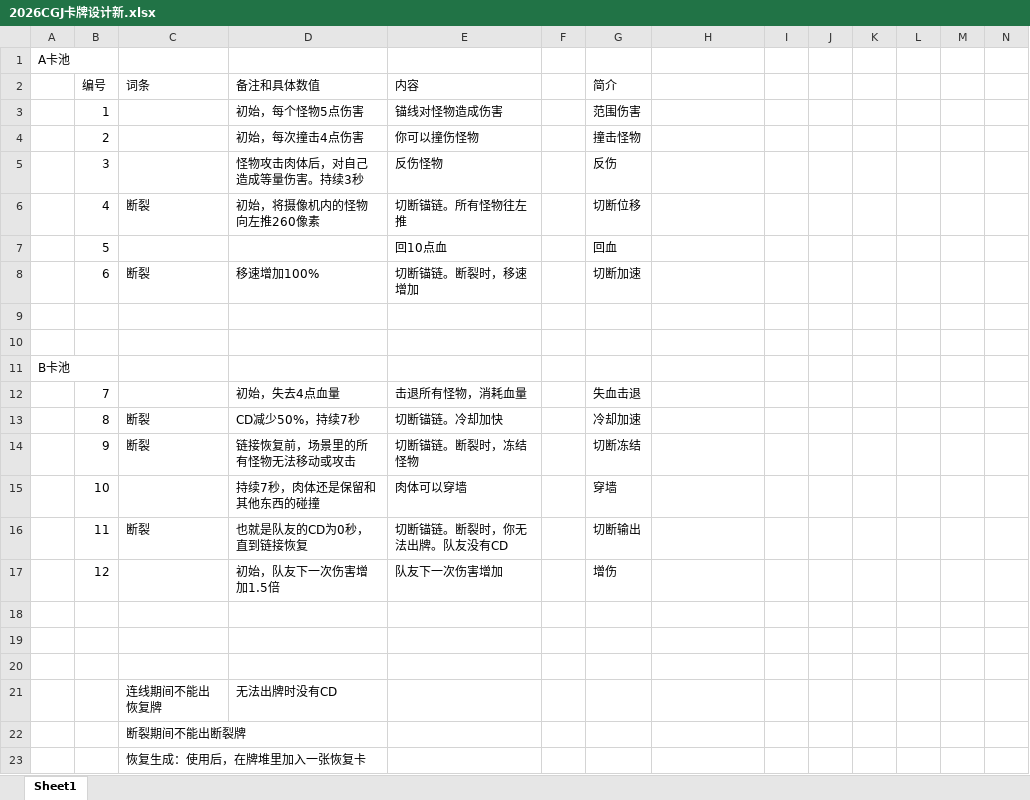
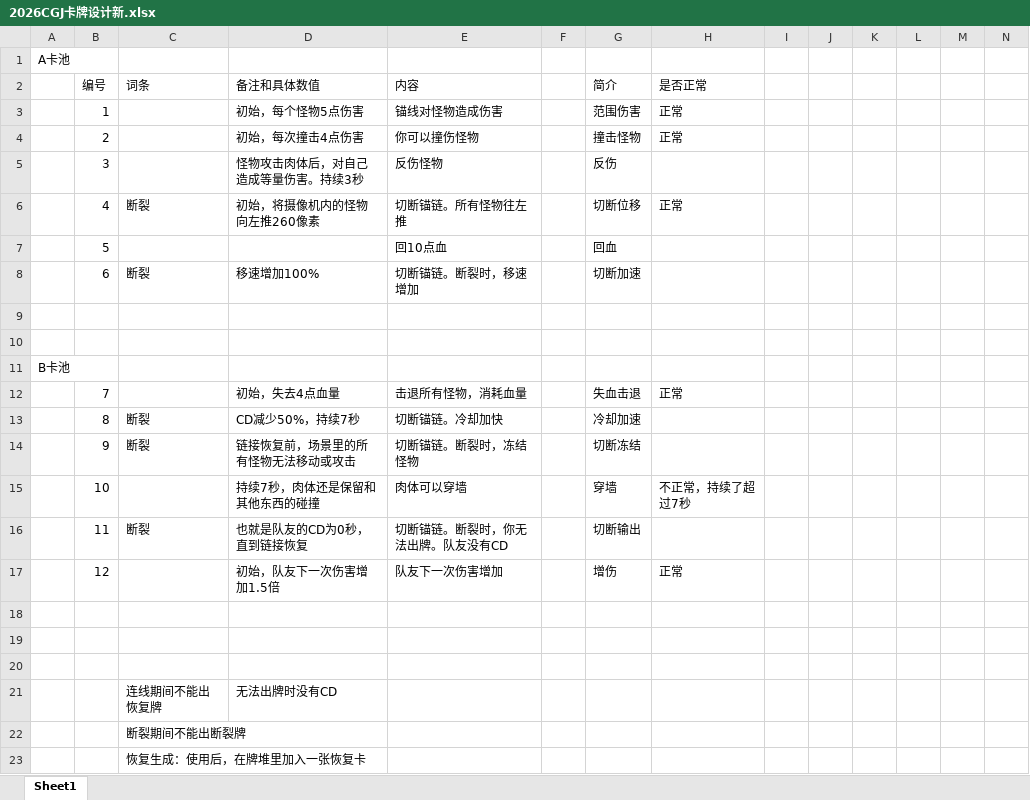
Before and after one commit to Jiufoduck/2026CGJ, an Excel workbook: doc/2026CGJ卡牌设计新.xlsx, sheet Sheet1, drawn as a sheet; only a part is shown; values as stored, in another font and other column widths than the file's, no borders; the diff names each change by its address in the sheet, - before the commit and + after, or states it on an @@ line.

```diff
--- a/doc/2026CGJ卡牌设计新.xlsx (sheet Sheet1)
+++ b/doc/2026CGJ卡牌设计新.xlsx (sheet Sheet1)
-H2: (empty)
+H2: 是否正常
-H3:H4 (是否正常): (empty)
+H3:H4 (是否正常): 正常
-H6 (是否正常): (empty)
+H6 (是否正常): 正常
-H12 (是否正常): (empty)
+H12 (是否正常): 正常
-H15 (是否正常): (empty)
+H15 (是否正常): 不正常，持续了超过7秒
-H17 (是否正常): (empty)
+H17 (是否正常): 正常
```
Also changed, not shown: doc/策划问题.xlsx.
